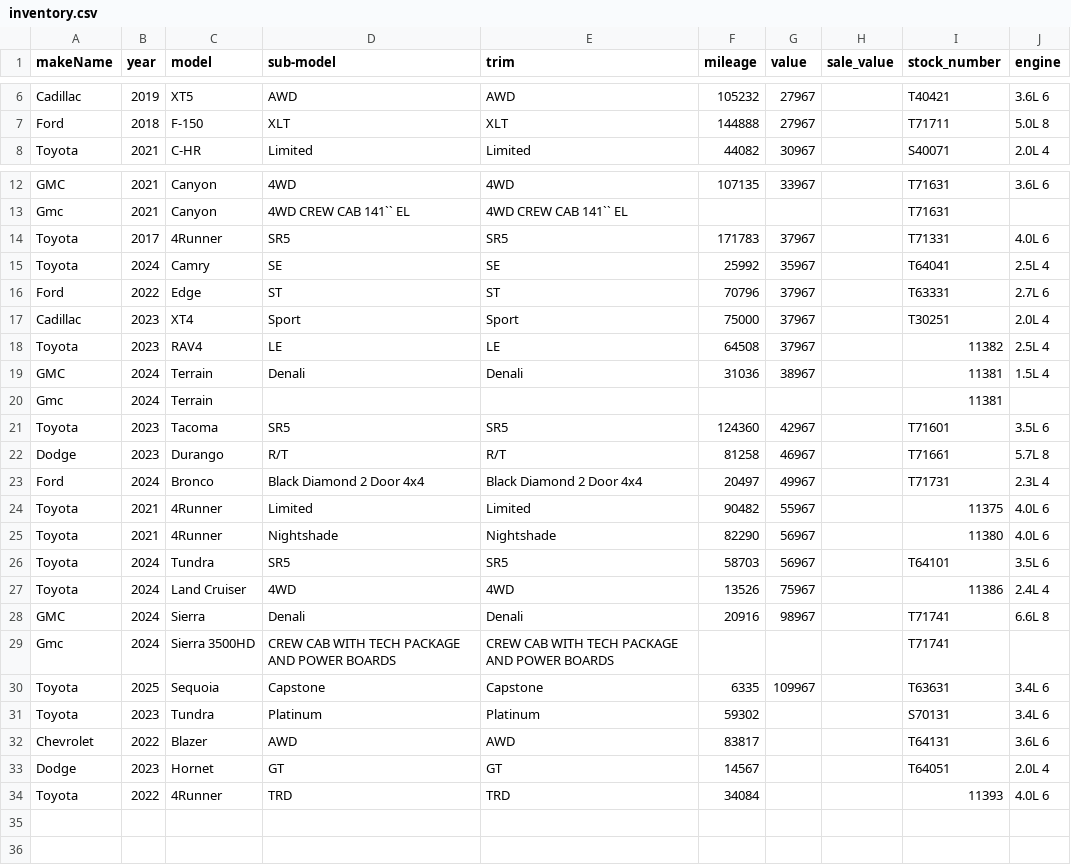
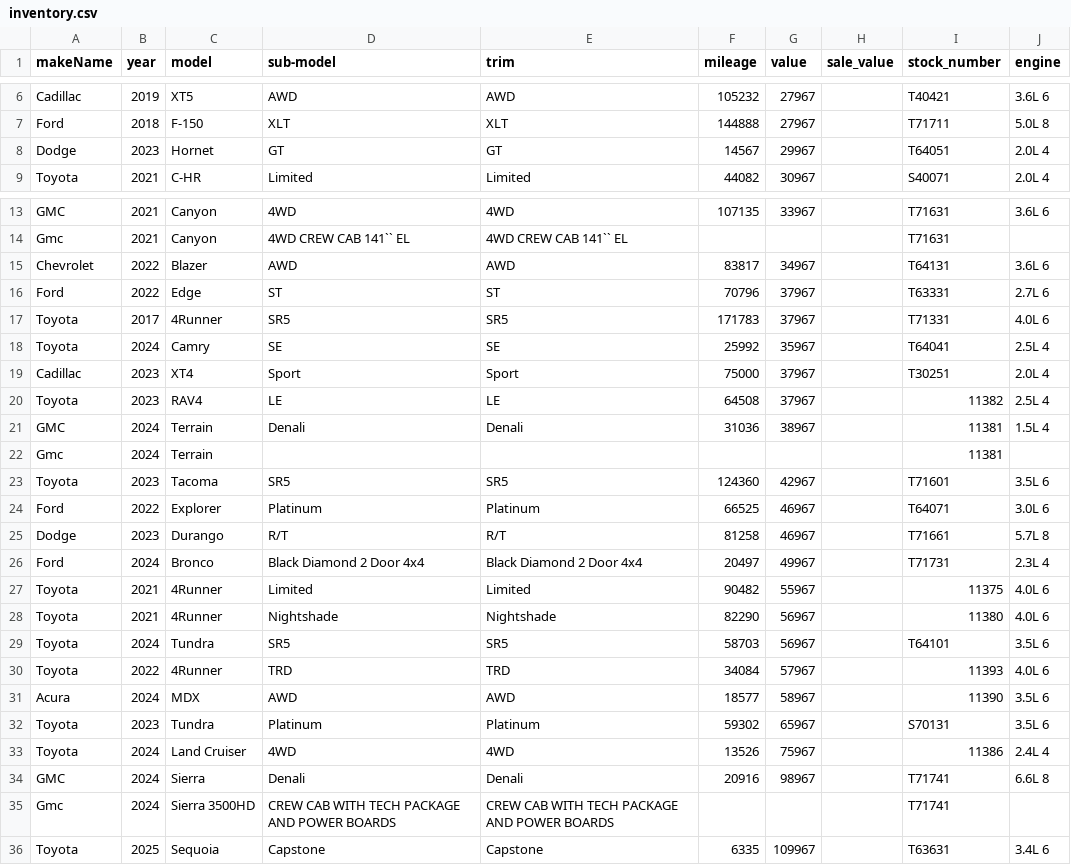
Before and after one commit to monilp28/RDTPDF, a CSV file: public/data/inventory.csv, drawn as a sheet; only a part is shown, gaps mark what is left out.

```diff
--- a/public/data/inventory.csv
+++ b/public/data/inventory.csv
@@ -7,2 +7,3 @@ Cadillac,2019,XT5,AWD,AWD,105232,27967,,T40421,3.6L 6
 Ford,2018,F-150,XLT,XLT,144888,27967,,T71711,5.0L 8
+Dodge,2023,Hornet,GT,GT,14567,29967,,T64051,2.0L 4
 Toyota,2021,C-HR,Limited,Limited,44082,30967,,S40071,2.0L 4
@@ -13,5 +14,6 @@ GMC,2021,Canyon,4WD,4WD,107135,33967,,T71631,3.6L 6
 Gmc,2021,Canyon,4WD CREW CAB 141`` EL,4WD CREW CAB 141`` EL,,,,T71631,
+Chevrolet,2022,Blazer,AWD,AWD,83817,34967,,T64131,3.6L 6
+Ford,2022,Edge,ST,ST,70796,37967,,T63331,2.7L 6
 Toyota,2017,4Runner,SR5,SR5,171783,37967,,T71331,4.0L 6
 Toyota,2024,Camry,SE,SE,25992,35967,,T64041,2.5L 4
-Ford,2022,Edge,ST,ST,70796,37967,,T63331,2.7L 6
 Cadillac,2023,XT4,Sport,Sport,75000,37967,,T30251,2.0L 4
@@ -21,2 +23,3 @@ Gmc,2024,Terrain,,,,,,11381,
 Toyota,2023,Tacoma,SR5,SR5,124360,42967,,T71601,3.5L 6
+Ford,2022,Explorer,Platinum,Platinum,66525,46967,,T64071,3.0L 6
 Dodge,2023,Durango,R/T,R/T,81258,46967,,T71661,5.7L 8
@@ -26,2 +29,5 @@ Toyota,2021,4Runner,Nightshade,Nightshade,82290,56967,,11380,4.0L 6
 Toyota,2024,Tundra,SR5,SR5,58703,56967,,T64101,3.5L 6
+Toyota,2022,4Runner,TRD,TRD,34084,57967,,11393,4.0L 6
+Acura,2024,MDX,AWD,AWD,18577,58967,,11390,3.5L 6
+Toyota,2023,Tundra,Platinum,Platinum,59302,65967,,S70131,3.5L 6
 Toyota,2024,Land Cruiser,4WD,4WD,13526,75967,,11386,2.4L 4
@@ -30,5 +36 @@ Gmc,2024,Sierra 3500HD,CREW CAB WITH TECH PACKAGE AND POWER BOARDS,CREW CAB WITH
 Toyota,2025,Sequoia,Capstone,Capstone,6335,109967,,T63631,3.4L 6
-Toyota,2023,Tundra,Platinum,Platinum,59302,,,S70131,3.4L 6
-Chevrolet,2022,Blazer,AWD,AWD,83817,,,T64131,3.6L 6
-Dodge,2023,Hornet,GT,GT,14567,,,T64051,2.0L 4
-Toyota,2022,4Runner,TRD,TRD,34084,,,11393,4.0L 6
```
